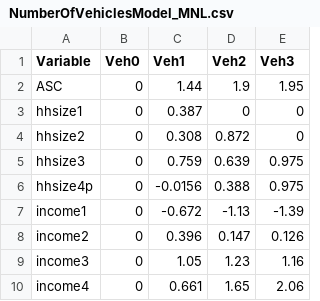
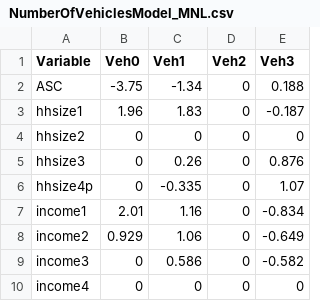
Before and after one commit to RSGInc/scog_model, a CSV file: SCOG_Model_2022/SharedData/HH_Submodel/Parameters/NumberOfVehiclesModel_MNL.csv, drawn as a sheet; only a part is shown; the diff covers the shown part only.

Commit message:
Update Vehicle MNL model

```diff
--- a/SCOG_Model_2022/SharedData/HH_Submodel/Parameters/NumberOfVehiclesModel_MNL.csv
+++ b/SCOG_Model_2022/SharedData/HH_Submodel/Parameters/NumberOfVehiclesModel_MNL.csv
@@ -2,9 +2,9 @@ Variable,Veh0,Veh1,Veh2,Veh3
-ASC,0,1.44,1.9,1.95
-hhsize1,0,0.387,0,0
-hhsize2,0,0.308,0.872,0
-hhsize3,0,0.759,0.639,0.975
-hhsize4p,0,-0.0156,0.388,0.975
-income1,0,-0.672,-1.13,-1.39
-income2,0,0.396,0.147,0.126
-income3,0,1.05,1.23,1.16
-income4,0,0.661,1.65,2.06
+ASC,-3.75,-1.34,0,0.188,,,,,,,,,
+hhsize1,1.96,1.83,0,-0.187,,,,,,,,,
+hhsize2,0,0,0,0,,,,,,,,,
+hhsize3,0,0.26,0,0.876,,,,,,,,,
+hhsize4p,0,-0.335,0,1.07,,,,,,,,,
+income1,2.01,1.16,0,-0.834,,,,,,,,,
+income2,0.929,1.06,0,-0.649,,,,,,,,,
+income3,0,0.586,0,-0.582,,,,,,,,,
+income4,0,0,0,0,,,,,,,,,
```
Also changed, not shown: 16 edited cells elsewhere in this file.
